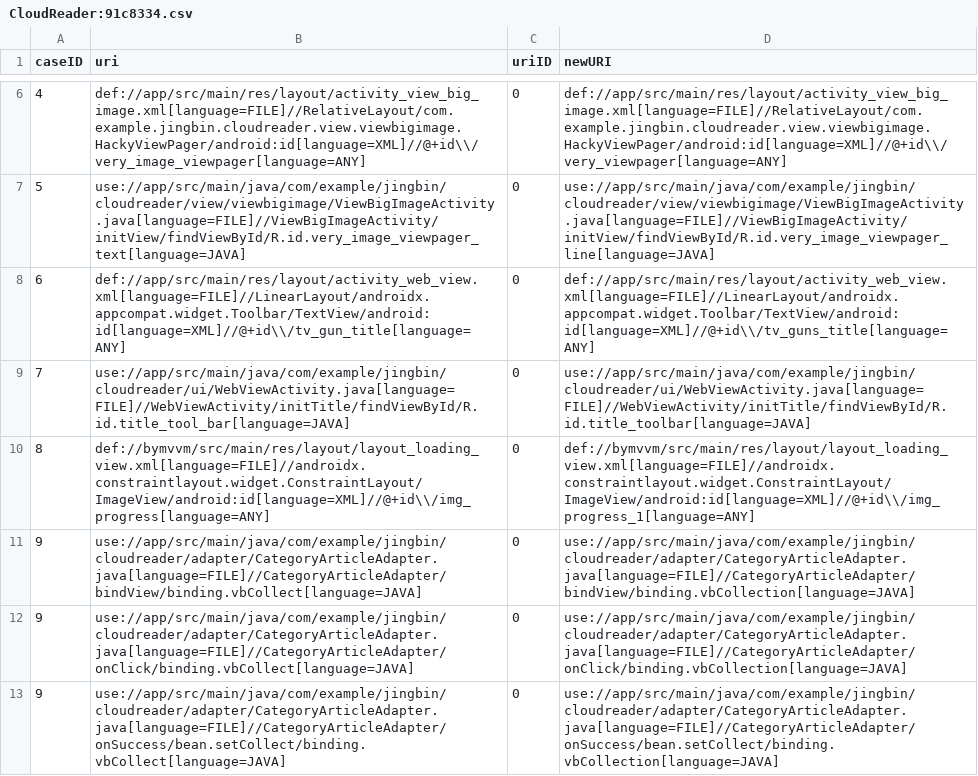
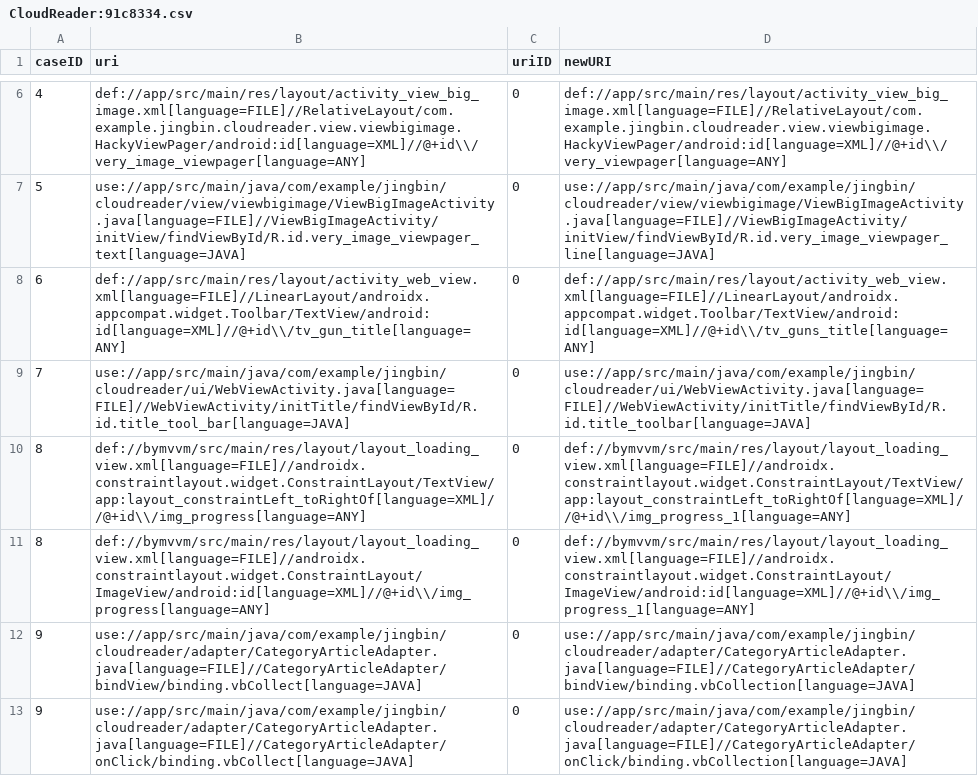
Before and after one commit to Symbolk/Code2Graph, a CSV file: client/src/main/resources/android/rename/groundtruth/CloudReader:91c8334.csv, drawn as a sheet; only a part is shown, gaps mark what is left out; the shorter side is filled out with more unchanged rows.

Commit message:
fix: rename xml inner links correctly

```diff
--- a/client/src/main/resources/android/rename/groundtruth/CloudReader:91c8334.csv
+++ b/client/src/main/resources/android/rename/groundtruth/CloudReader:91c8334.csv
@@ -9,2 +9,3 @@ caseID,uri,uriID,newURI
 7,use://app/src/main/java/com/example/jingbin/cloudreader/ui/WebViewActivity.java[language=FILE]//WebViewActivity/initTitle/findViewById/R.id.title_tool_bar[language=JAVA],0,use://app/src/main/java/com/example/jingbin/cloudreader/ui/WebViewActivity.java[language=FILE]//WebViewActivity/initTitle/findViewById/R.id.title_toolbar[language=JAVA]
+8,def://bymvvm/src/main/res/layout/layout_loading_view.xml[language=FILE]//androidx.constraintlayout.widget.ConstraintLayout/TextView/app:layout_constraintLeft_toRightOf[language=XML]//@+id\\/img_progress[language=ANY],0,def://bymvvm/src/main/res/layout/layout_loading_view.xml[language=FILE]//androidx.constraintlayout.widget.ConstraintLayout/TextView/app:layout_constraintLeft_toRightOf[language=XML]//@+id\\/img_progress_1[language=ANY]
 8,def://bymvvm/src/main/res/layout/layout_loading_view.xml[language=FILE]//androidx.constraintlayout.widget.ConstraintLayout/ImageView/android:id[language=XML]//@+id\\/img_progress[language=ANY],0,def://bymvvm/src/main/res/layout/layout_loading_view.xml[language=FILE]//androidx.constraintlayout.widget.ConstraintLayout/ImageView/android:id[language=XML]//@+id\\/img_progress_1[language=ANY]
```
Also changed, not shown: 1 other file.
